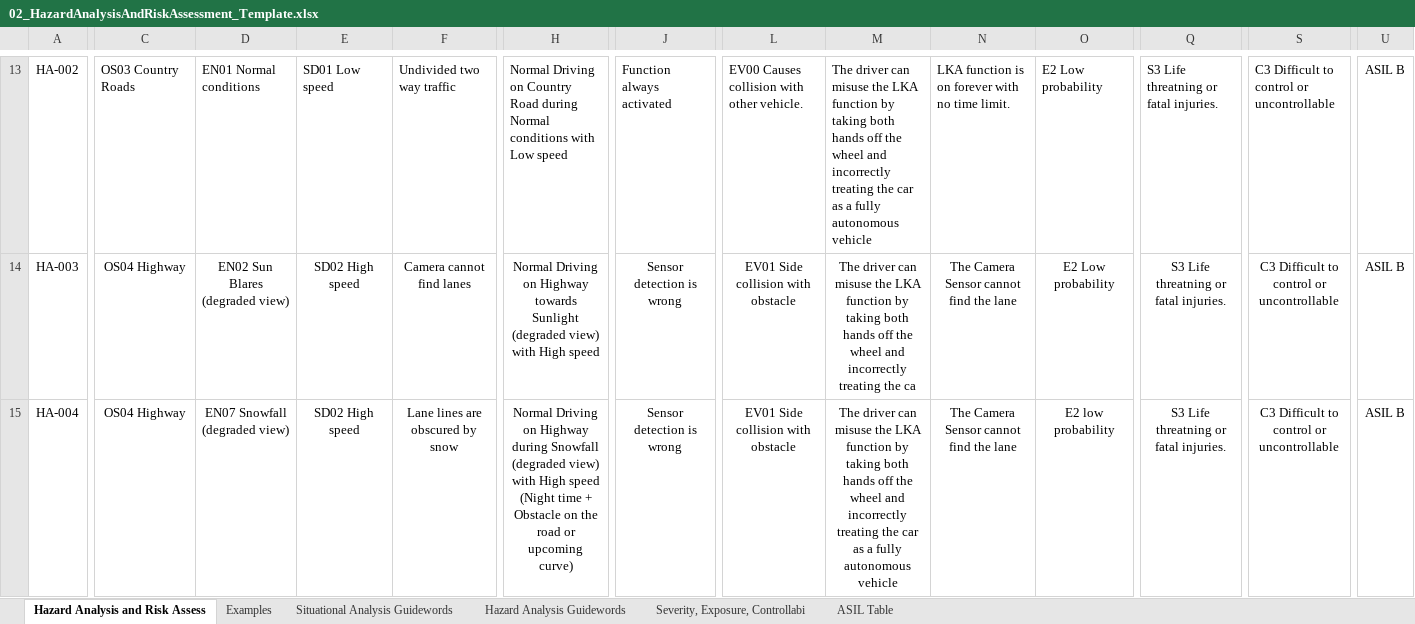
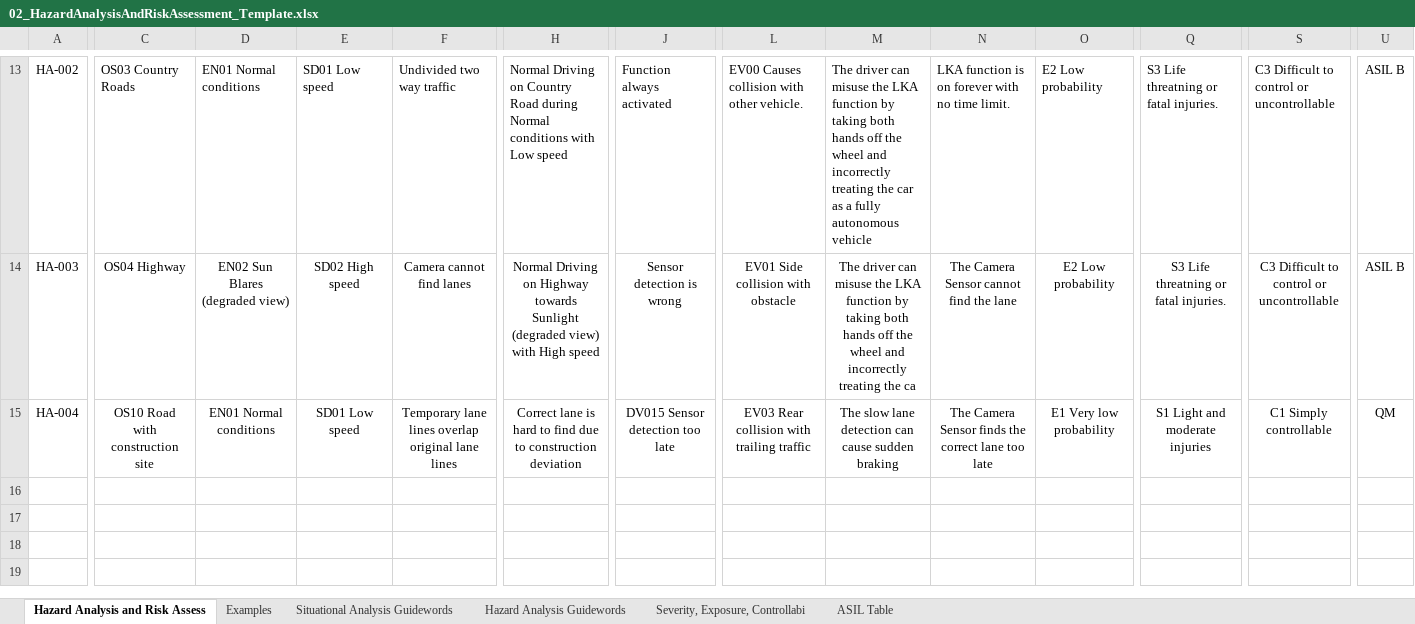
Before and after one commit to gvp-study/CarND-Functional-Safety-Project, an Excel workbook: Template_Files/02_HazardAnalysisAndRiskAssessment_Template.xlsx, sheet Hazard Analysis and Risk Assess, drawn as a sheet; only a part is shown, gaps mark what is left out; values as stored, in another font and other column widths than the file's, no borders; the diff covers the shown part only; the diff names each change by its address in the sheet, - before the commit and + after, or states it on an @@ line.

```diff
--- a/Template_Files/02_HazardAnalysisAndRiskAssessment_Template.xlsx (sheet Hazard Analysis and Risk Assess)
+++ b/Template_Files/02_HazardAnalysisAndRiskAssessment_Template.xlsx (sheet Hazard Analysis and Risk Assess)
-C15: OS04 Highway
+C15: OS10 Road with construction site
-D15: EN07 Snowfall (degraded view)
+D15: EN01 Normal conditions
-E15: SD02 High speed
+E15: SD01 Low speed
-F15: Lane lines are obscured by snow
+F15: Temporary lane lines overlap original lane lines
-H15: Normal Driving on Highway during Snowfall (degraded view) with High speed (Night time + Obstacle on the road or upcoming curve)
+H15: Correct lane is hard to find due to construction deviation
-J15: Sensor detection is wrong
+J15: DV015 Sensor detection too late
-L15: EV01 Side collision with obstacle
+L15: EV03 Rear collision with trailing traffic
-M15: The driver can misuse the LKA function by taking both hands off the wheel and incorrectly treating the car as a fully autonomous vehicle
+M15: The slow lane detection can cause sudden braking
-N15: The Camera Sensor cannot find the lane
+N15: The Camera Sensor finds the correct lane too late
-O15: E2 low probability
+O15: E1 Very low probability
-Q15: S3 Life threatning or fatal injuries.
+Q15: S1 Light and moderate injuries
-S15: C3 Difficult to control or uncontrollable
+S15: C1 Simply controllable
-U15: ASIL B
+U15: QM
```
Also changed, not shown: 1 edited cell elsewhere in this sheet, 2 other files.
